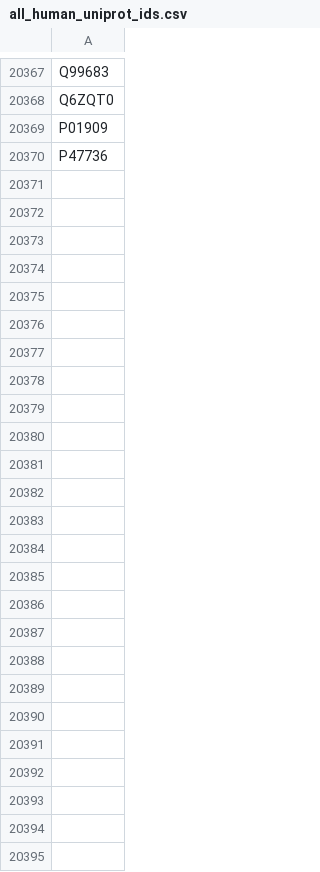
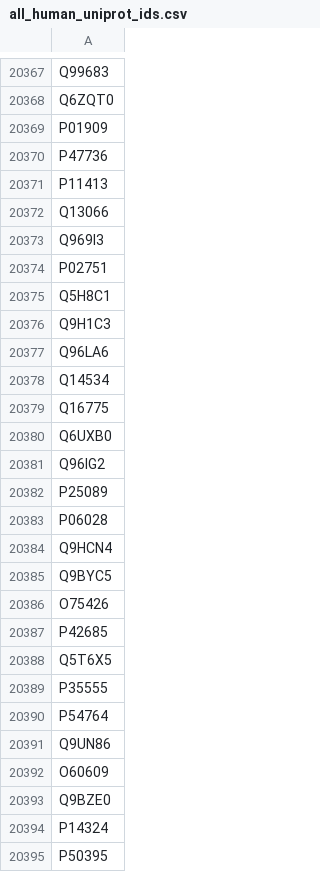
Before and after one commit to edu9as/bio, a CSV file: data/all_human_uniprot_ids.csv, drawn as a sheet; only a part is shown, gaps mark what is left out; the diff names each change by its address in the sheet, - before the commit and + after, or states it on an @@ line.

```diff
--- a/data/all_human_uniprot_ids.csv
+++ b/data/all_human_uniprot_ids.csv
+row 20371: P11413
+row 20372: Q13066
+row 20373: Q969I3
+row 20374: P02751
+row 20375: Q5H8C1
+row 20376: Q9H1C3
+row 20377: Q96LA6
+row 20378: Q14534
+row 20379: Q16775
+row 20380: Q6UXB0
+row 20381: Q96IG2
+row 20382: P25089
+row 20383: P06028
+row 20384: Q9HCN4
+row 20385: Q9BYC5
+row 20386: O75426
+row 20387: P42685
+row 20388: Q5T6X5
+row 20389: P35555
+row 20390: P54764
+row 20391: Q9UN86
+row 20392: O60609
+row 20393: Q9BZE0
+row 20394: P14324
+row 20395: P50395
```
Also changed, not shown: data/all_human_pdb.csv, 2 other files.
